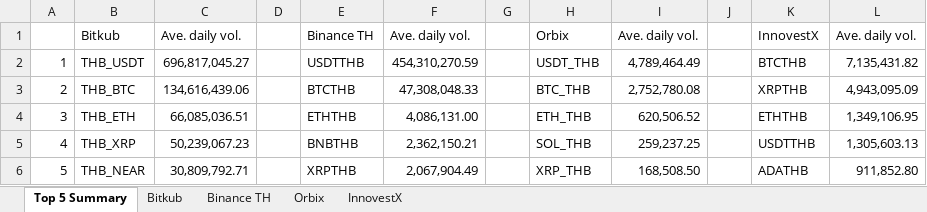
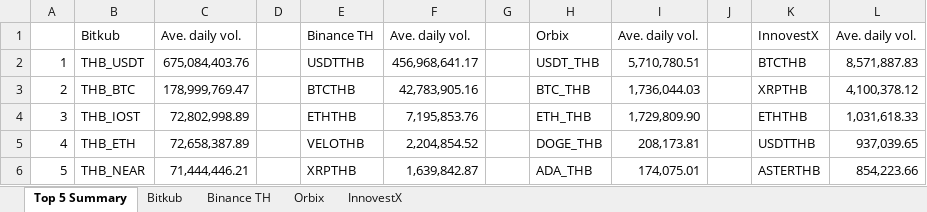
Before and after one commit to IndicaterZ/Crypto-Snapshot, an Excel workbook: crypto_volume.xlsx, sheet Top 5 Summary, drawn as a sheet; values as stored, in another font and other column widths than the file's, no borders; 1 other sheet too large or unreadable and not compared; the diff names each change by its address in the sheet, - before the commit and + after, or states it on an @@ line.

```diff
--- a/crypto_volume.xlsx (sheet Top 5 Summary)
+++ b/crypto_volume.xlsx (sheet Top 5 Summary)
-C2: 696,817,045.27
+C2: 675,084,403.76
-F2: 454,310,270.59
+F2: 456,968,641.17
-I2: 4,789,464.49
+I2: 5,710,780.51
-L2: 7,135,431.82
+L2: 8,571,887.83
-C3: 134,616,439.06
+C3: 178,999,769.47
-F3: 47,308,048.33
+F3: 42,783,905.16
-I3: 2,752,780.08
+I3: 1,736,044.03
-L3: 4,943,095.09
+L3: 4,100,378.12
-B4: THB_ETH
+B4: THB_IOST
-C4: 66,085,036.51
+C4: 72,802,998.89
-F4: 4,086,131.00
+F4: 7,195,853.76
-I4: 620,506.52
+I4: 1,729,809.90
-L4: 1,349,106.95
+L4: 1,031,618.33
-B5: THB_XRP
+B5: THB_ETH
-C5: 50,239,067.23
+C5: 72,658,387.89
-E5: BNBTHB
+E5: VELOTHB
-F5: 2,362,150.21
+F5: 2,204,854.52
-H5: SOL_THB
+H5: DOGE_THB
-I5: 259,237.25
+I5: 208,173.81
-L5: 1,305,603.13
+L5: 937,039.65
-C6: 30,809,792.71
+C6: 71,444,446.21
-F6: 2,067,904.49
+F6: 1,639,842.87
-H6: XRP_THB
+H6: ADA_THB
-I6: 168,508.50
+I6: 174,075.01
-K6: ADATHB
+K6: ASTERTHB
-L6: 911,852.80
+L6: 854,223.66
```
Also changed, not shown: sheet Orbix, sheet InnovestX, sheet Binance TH.
